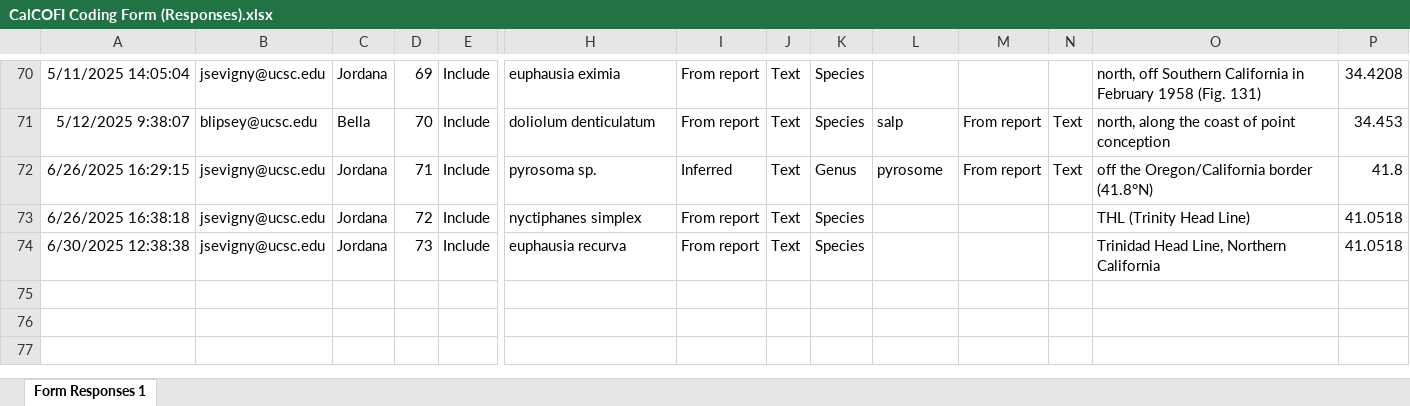
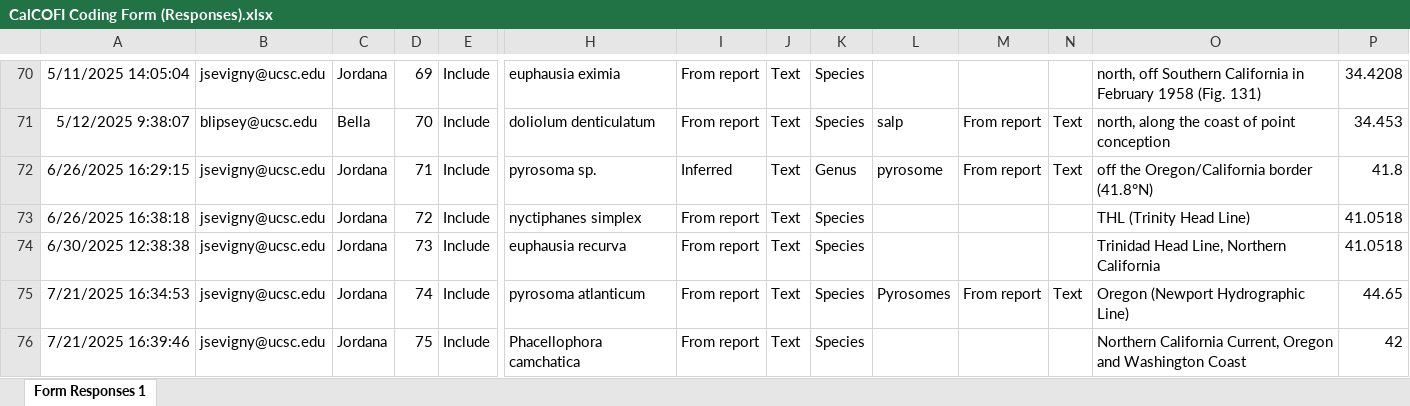
Before and after one commit to jordanasevigny/ca-invert-shifts, an Excel workbook: data/CalCOFI Coding Form (Responses).xlsx, sheet Form Responses 1, drawn as a sheet; only a part is shown, gaps mark what is left out; values as stored, in another font and other column widths than the file's, no borders; charts and pictures and table styles not drawn; rows hold the shown columns only; the diff names each change by its address in the sheet, - before the commit and + after, or states it on an @@ line.

Commit message:
Added velella and pyrosome findings from calcofi

```diff
--- a/data/CalCOFI Coding Form (Responses).xlsx (sheet Form Responses 1)
+++ b/data/CalCOFI Coding Form (Responses).xlsx (sheet Form Responses 1)
+row 75: 7/21/2025 16:34:53 | jsevigny@ucsc.edu | Jordana | 74 | Include | pyrosoma atlanticum | From report | Text | Species | Pyrosomes | From report | Text | Oregon (Newport Hydrographic Line) | 44.65
+row 76: 7/21/2025 16:39:46 | jsevigny@ucsc.edu | Jordana | 75 | Include | Phacellophora camchatica | From report | Text | Species |  |  |  | Northern California Current, Oregon and Washington Coast | 42
```
